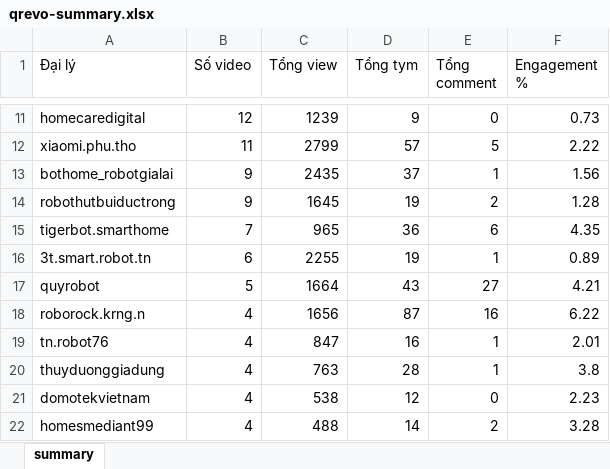
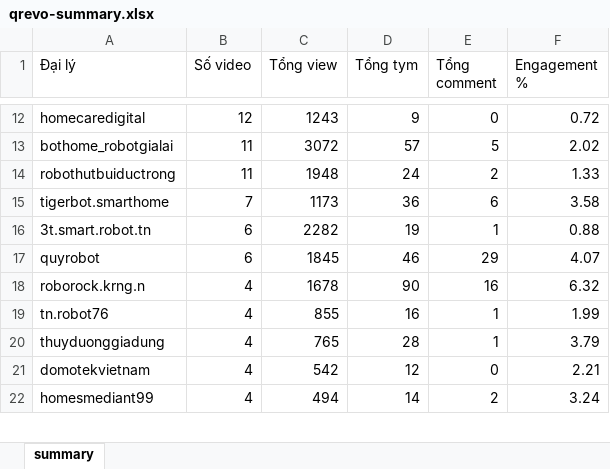
Before and after one commit to tuananh-din/tiktok-dealer-tracker, an Excel workbook: output/qrevo-summary.xlsx, sheet summary, drawn as a sheet; only a part is shown, gaps mark what is left out; values as stored, in another font and other column widths than the file's, no borders; removed rows and columns are numbered as before the commit, all else as after; the diff covers the shown part only; the diff names each change by its address in the sheet, - before the commit and + after, or states it on an @@ line.

```diff
--- a/output/qrevo-summary.xlsx (sheet summary)
+++ b/output/qrevo-summary.xlsx (sheet summary)
-C12 (Tổng view): 1239
+C12 (Tổng view): 1243
-F12 (Engagement %): 0.73
+F12 (Engagement %): 0.72
-row 12: xiaomi.phu.tho | 11 | 2799 | 57 | 5 | 2.22
-B13:B14 (Số video): 9
+B13:B14 (Số video): 11
-C13 (Tổng view): 2435
+C13 (Tổng view): 3072
-D13 (Tổng tym): 37
+D13 (Tổng tym): 57
-E13 (Tổng comment): 1
+E13 (Tổng comment): 5
-F13 (Engagement %): 1.56
+F13 (Engagement %): 2.02
-C14 (Tổng view): 1645
+C14 (Tổng view): 1948
-D14 (Tổng tym): 19
+D14 (Tổng tym): 24
-F14 (Engagement %): 1.28
+F14 (Engagement %): 1.33
-C15 (Tổng view): 965
+C15 (Tổng view): 1173
-F15 (Engagement %): 4.35
+F15 (Engagement %): 3.58
-C16 (Tổng view): 2255
+C16 (Tổng view): 2282
-F16 (Engagement %): 0.89
+F16 (Engagement %): 0.88
-B17 (Số video): 5
+B17 (Số video): 6
-C17 (Tổng view): 1664
+C17 (Tổng view): 1845
-D17 (Tổng tym): 43
+D17 (Tổng tym): 46
-E17 (Tổng comment): 27
+E17 (Tổng comment): 29
-F17 (Engagement %): 4.21
+F17 (Engagement %): 4.07
-C18 (Tổng view): 1656
+C18 (Tổng view): 1678
-D18 (Tổng tym): 87
+D18 (Tổng tym): 90
-F18 (Engagement %): 6.22
+F18 (Engagement %): 6.32
-C19 (Tổng view): 847
+C19 (Tổng view): 855
-F19 (Engagement %): 2.01
+F19 (Engagement %): 1.99
-C20 (Tổng view): 763
+C20 (Tổng view): 765
-F20 (Engagement %): 3.8
+F20 (Engagement %): 3.79
-C21 (Tổng view): 538
+C21 (Tổng view): 542
-F21 (Engagement %): 2.23
+F21 (Engagement %): 2.21
-C22 (Tổng view): 488
+C22 (Tổng view): 494
-F22 (Engagement %): 3.28
+F22 (Engagement %): 3.24
```
Also changed, not shown: 6 added rows, 5 removed rows and 53 edited cells elsewhere in this sheet, output/qrevo-videos.xlsx, 6 other files.
